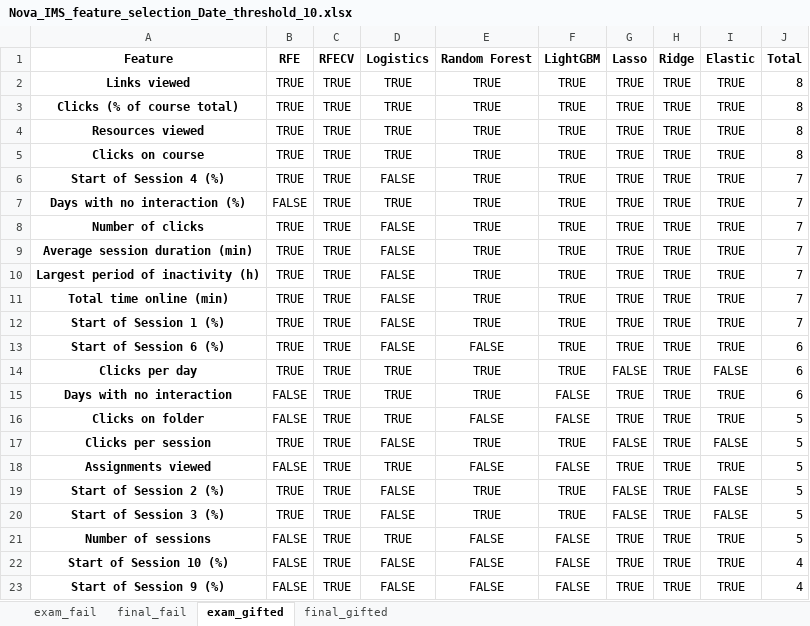
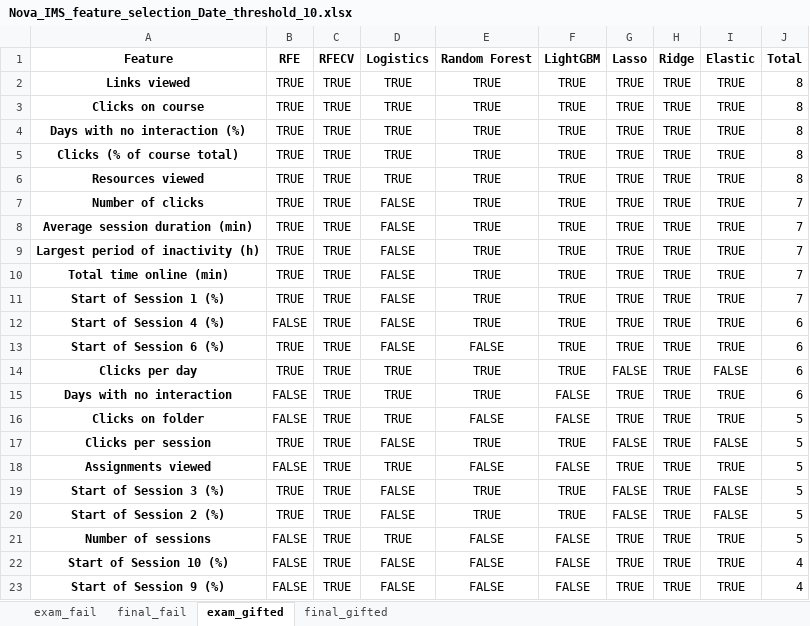
Before and after one commit to RicardoSantos0/timely_accurate_portable, an Excel workbook: Data/Modeling Stage/Feature Selection/Nova_IMS_feature_selection_Date_threshold_10.xlsx, sheet exam_gifted, drawn as a sheet; only a part is shown; values as stored, in another font and other column widths than the file's, no borders; removed rows and columns are numbered as before the commit, all else as after; the diff names each change by its address in the sheet, - before the commit and + after, or states it on an @@ line.

```diff
--- a/Data/Modeling Stage/Feature Selection/Nova_IMS_feature_selection_Date_threshold_10.xlsx (sheet exam_gifted)
+++ b/Data/Modeling Stage/Feature Selection/Nova_IMS_feature_selection_Date_threshold_10.xlsx (sheet exam_gifted)
@@ row 5 moved to row 3: Clicks on course @@
+row 4: Days with no interaction (%) | TRUE | TRUE | TRUE | TRUE | TRUE | TRUE | TRUE | TRUE | 8
-row 6: Start of Session 4 (%) | TRUE | TRUE | FALSE | TRUE | TRUE | TRUE | TRUE | TRUE | 7
-row 7: Days with no interaction (%) | FALSE | TRUE | TRUE | TRUE | TRUE | TRUE | TRUE | TRUE | 7
+row 12: Start of Session 4 (%) | FALSE | TRUE | FALSE | TRUE | TRUE | TRUE | TRUE | TRUE | 6
@@ row 20 moved to row 19: Start of Session 3 (%) @@
```
Also changed, not shown: sheet exam_fail, sheet final_gifted, sheet final_fail, Data/Modeling Stage/Feature Selection/Nova_IMS_feature_selection_Date_threshold_100.xlsx, Data/Modeling Stage/Feature Selection/Nova_IMS_feature_selection_Date_threshold_25.xlsx, 40 other files.
